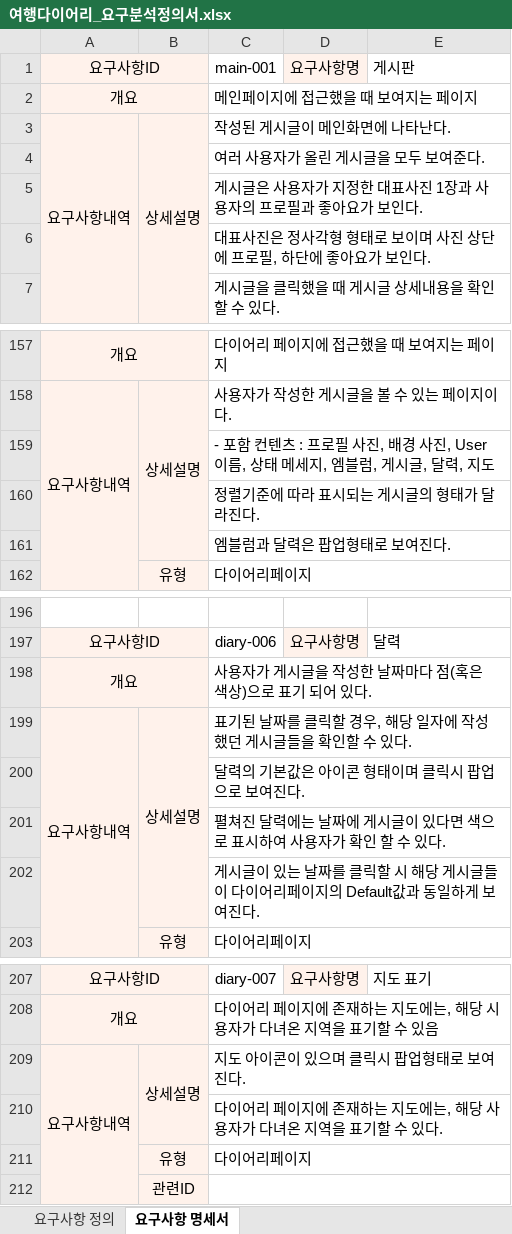
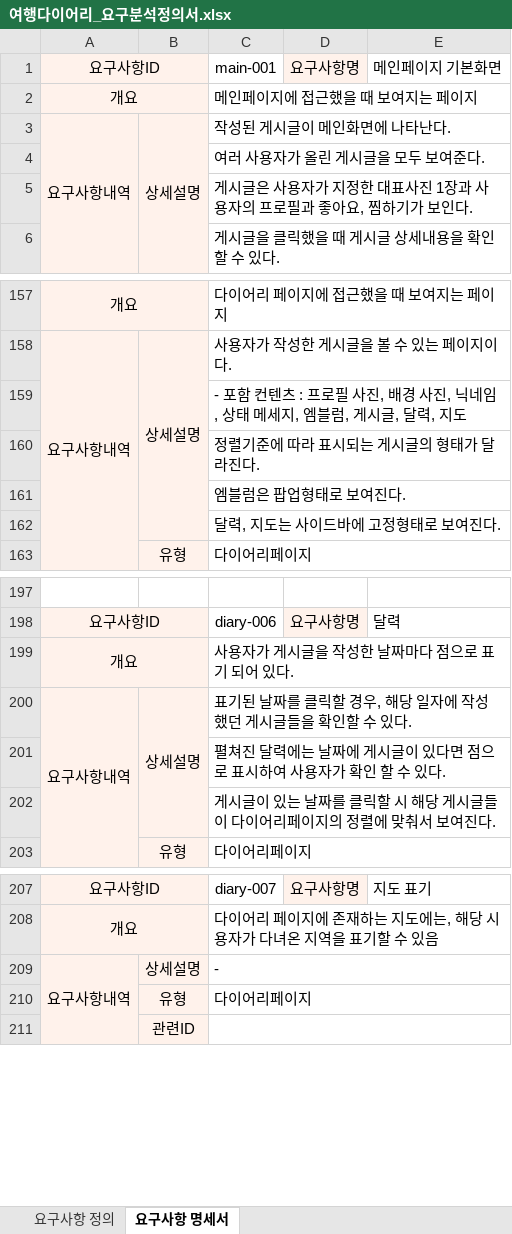
Before and after one commit to ghktjr960/TripDiary, an Excel workbook: TripDiaryDesign/여행다이어리_요구분석정의서.xlsx, sheet 요구사항 명세서, drawn as a sheet; only a part is shown, gaps mark what is left out; values as stored, in another font and other column widths than the file's, no borders; conditional formats not drawn; removed rows and columns are numbered as before the commit, all else as after; the diff covers the shown part only; the diff names each change by its address in the sheet, - before the commit and + after, or states it on an @@ line.

```diff
--- a/TripDiaryDesign/여행다이어리_요구분석정의서.xlsx (sheet 요구사항 명세서)
+++ b/TripDiaryDesign/여행다이어리_요구분석정의서.xlsx (sheet 요구사항 명세서)
-E1: 게시판
+E1: 메인페이지 기본화면
-C5: 게시글은 사용자가 지정한 대표사진 1장과 사용자의 프로필과 좋아요가 보인다.
+C5: 게시글은 사용자가 지정한 대표사진 1장과 사용자의 프로필과 좋아요, 찜하기가 보인다.
-row 6:  |  | 대표사진은 정사각형 형태로 보이며 사진 상단에 프로필, 하단에 좋아요가 보인다.
-C159: …사진, User이름, 상태…
+C159: …사진, 닉네임, 상태…
-C161: 엠블럼과 달력은 팝업형태로 보여진다.
+C161: 엠블럼은 팝업형태로 보여진다.
+row 162:  |  | 달력, 지도는 사이드바에 고정형태로 보여진다.
-C199: 사용자가 게시글을 작성한 날짜마다 점(혹은 색상)으로 표기 되어 있다.
+C199: 사용자가 게시글을 작성한 날짜마다 점으로 표기 되어 있다.
-C201: 달력의 기본값은 아이콘 형태이며 클릭시 팝업으로 보여진다.
+C201: 펼쳐진 달력에는 날짜에 게시글이 있다면 점으로 표시하여 사용자가 확인 할 수 있다.
-C202: 펼쳐진 달력에는 날짜에 게시글이 있다면 색으로 표시하여 사용자가 확인 할 수 있다.
+C202: 게시글이 있는 날짜를 클릭할 시 해당 게시글들이 다이어리페이지의 정렬에 맞춰서 보여진다.
-row 202:  |  | 게시글이 있는 날짜를 클릭할 시 해당 게시글들이 다이어리페이지의 Default값과 동일하게 보여진다.
-B209:B210 merged
-C209: 지도 아이콘이 있으며 클릭시 팝업형태로 보여진다.
+C209: -
-row 210:  |  | 다이어리 페이지에 존재하는 지도에는, 해당 사용자가 다녀온 지역을 표기할 수 있다.
```
Also changed, not shown: 3 added rows and 12 edited cells elsewhere in this sheet, sheet 요구사항 정의, 1 other file.
